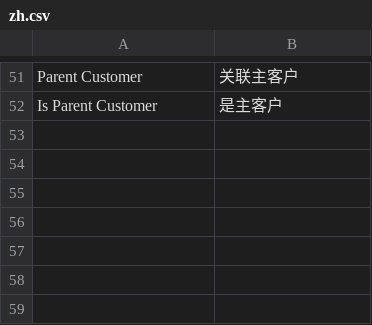
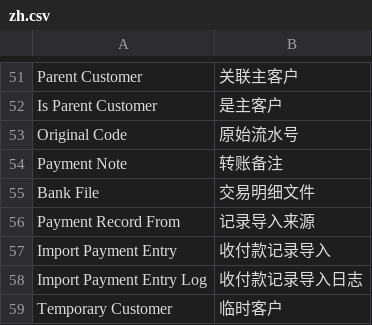
Before and after one commit to xuguim/erpnext_china_mdm, a CSV file: erpnext_china_mdm/translations/zh.csv, drawn as a sheet; only a part is shown, gaps mark what is left out; the diff names each change by its address in the sheet, - before the commit and + after, or states it on an @@ line.

Commit message:
feat: import payment entry

```diff
--- a/erpnext_china_mdm/translations/zh.csv
+++ b/erpnext_china_mdm/translations/zh.csv
+row 53: Original Code | 原始流水号
+row 54: Payment Note | 转账备注
+row 55: Bank File | 交易明细文件
+row 56: Payment Record From | 记录导入来源
+row 57: Import Payment Entry | 收付款记录导入
+row 58: Import Payment Entry Log | 收付款记录导入日志
+row 59: Temporary Customer | 临时客户
```
Also changed, not shown: 16 other files.
